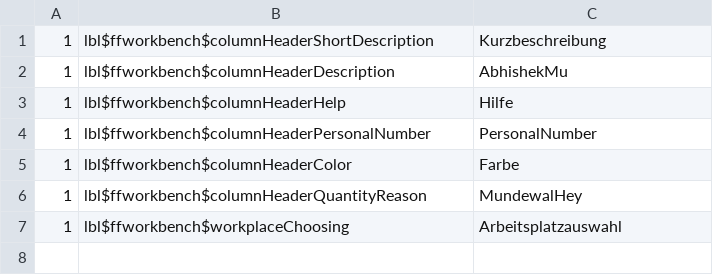
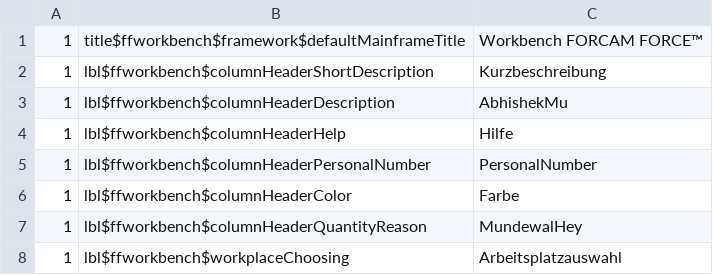
Before and after one commit to Codes-Lab/JGit-Test, a CSV file: literals/de-DE.csv, drawn as a sheet.

Commit message:
Update de-DE.csv

```diff
--- a/literals/de-DE.csv
+++ b/literals/de-DE.csv
@@ -1 +1,2 @@
+1;title$ffworkbench$framework$defaultMainframeTitle;Workbench FORCAM FORCE™
 1;lbl$ffworkbench$columnHeaderShortDescription;Kurzbeschreibung
```
